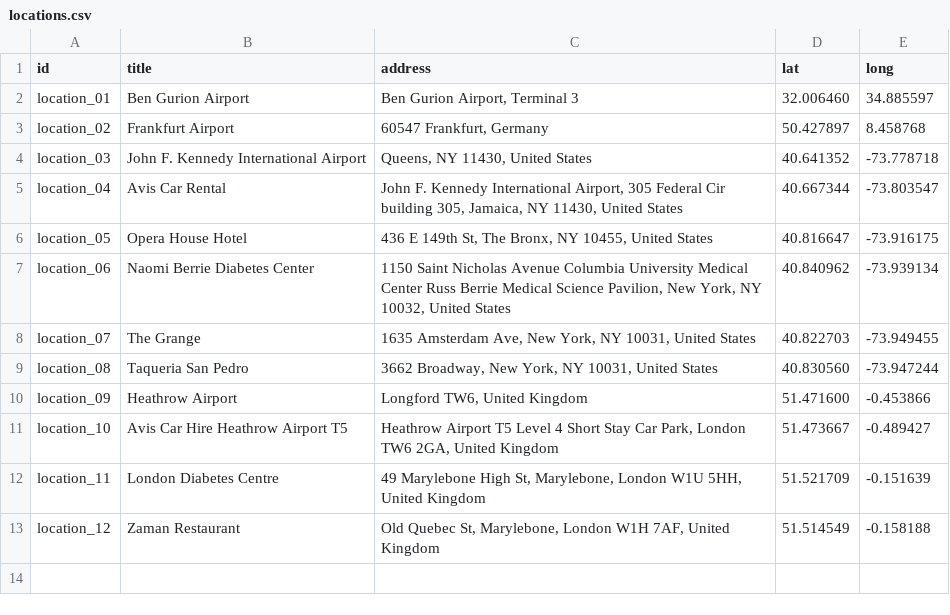
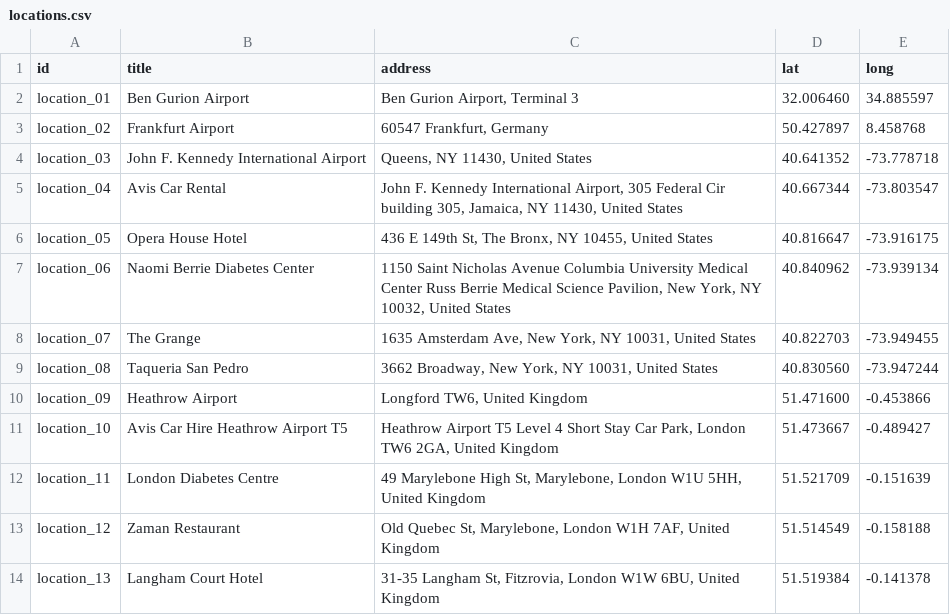
Before and after one commit to RoySegall/bifrost, a CSV file: bifrost_tivol/tivol_migrations/source_files/locations.csv, drawn as a sheet; the diff names each change by its address in the sheet, - before the commit and + after, or states it on an @@ line.

```diff
--- a/bifrost_tivol/tivol_migrations/source_files/locations.csv
+++ b/bifrost_tivol/tivol_migrations/source_files/locations.csv
+row 14: location_13 | Langham Court Hotel | 31-35 Langham St, Fitzrovia, London W1W 6BU, United Kingdom | 51.519384 | -0.141378
```
Also changed, not shown: 1 other file.
